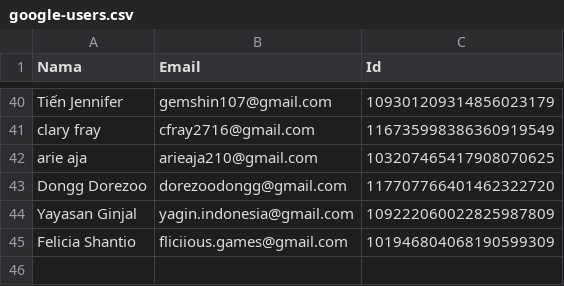
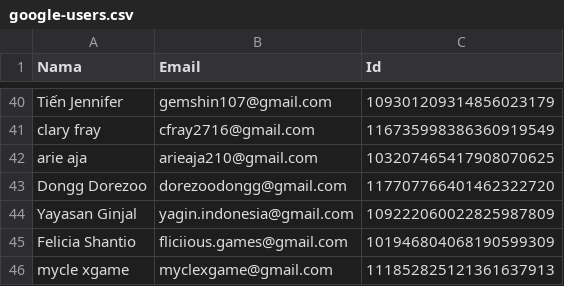
Before and after one commit to rebeatproject/AuditionMusic5, a CSV file: data/google-users.csv, drawn as a sheet; only a part is shown, gaps mark what is left out; the diff names each change by its address in the sheet, - before the commit and + after, or states it on an @@ line.

Commit message:
log: google mycle xgame

```diff
--- a/data/google-users.csv
+++ b/data/google-users.csv
+row 46: mycle xgame | myclexgame@gmail.com | 111852825121361637913
```
